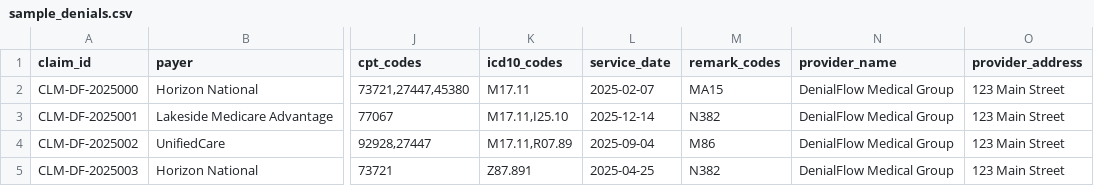
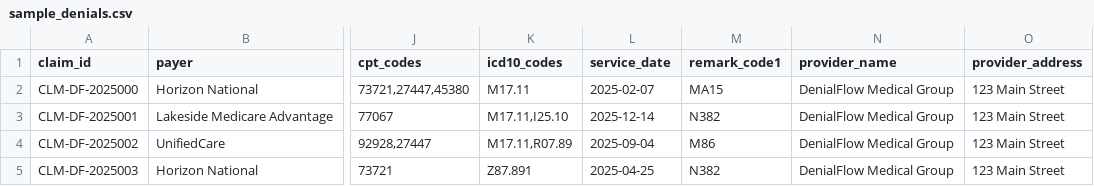
Before and after one commit to Matheusmatos2916/denialflow_ai, a CSV file: data/sample_denials.csv, drawn as a sheet; only a part is shown, gaps mark what is left out; the diff names each change by its address in the sheet, - before the commit and + after, or states it on an @@ line.

```diff
--- a/data/sample_denials.csv
+++ b/data/sample_denials.csv
-M1: remark_codes
+M1: remark_code1
```
Also changed, not shown: 38 other files.
